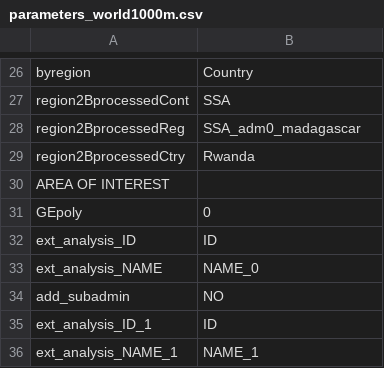
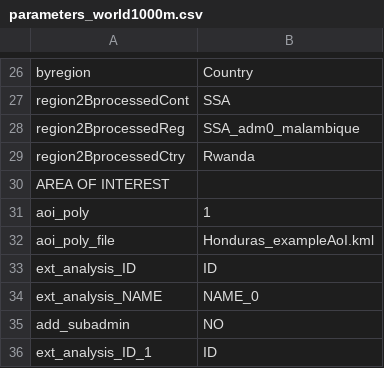
Before and after one commit to mofuss/mofuss, a CSV file: parameters/parameters_world1000m.csv, drawn as a sheet; only a part is shown, gaps mark what is left out; the shorter side is filled out with more unchanged rows.

Commit message:
parame table

```diff
--- a/parameters/parameters_world1000m.csv
+++ b/parameters/parameters_world1000m.csv
@@ -27,6 +27,7 @@ byregion,Country
 region2BprocessedCont,SSA
-region2BprocessedReg,SSA_adm0_madagascar
+region2BprocessedReg,SSA_adm0_malambique
 region2BprocessedCtry,Rwanda
 AREA OF INTEREST,
-GEpoly,0
+aoi_poly,1
+aoi_poly_file,Honduras_exampleAoI.kml
 ext_analysis_ID,ID
```
